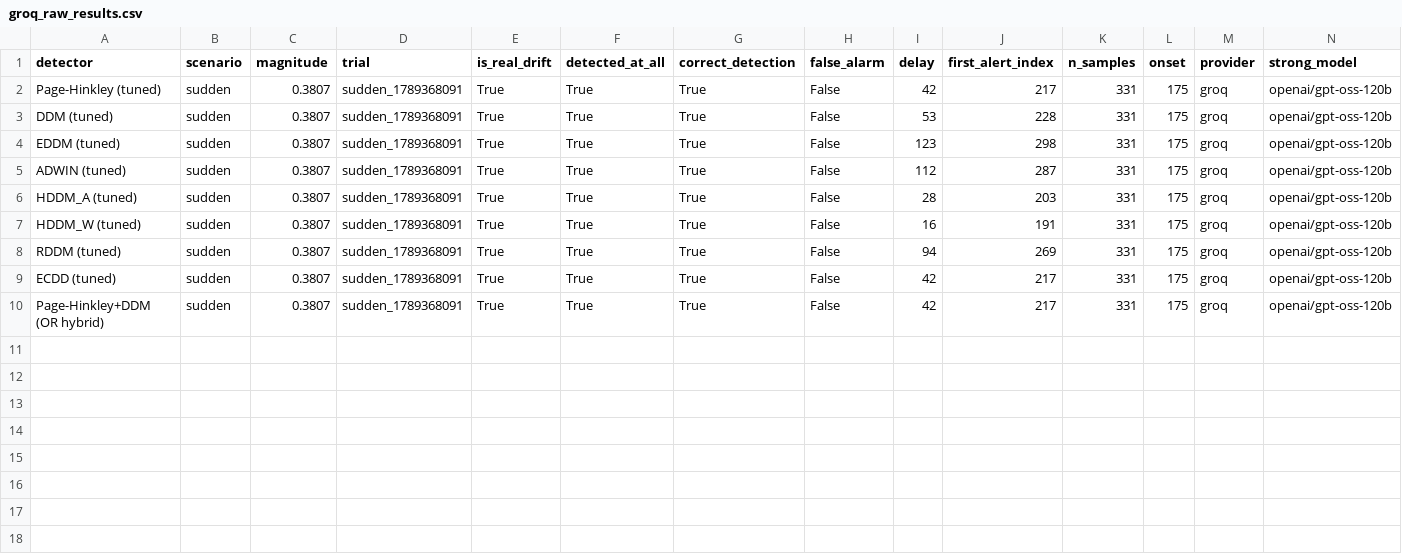
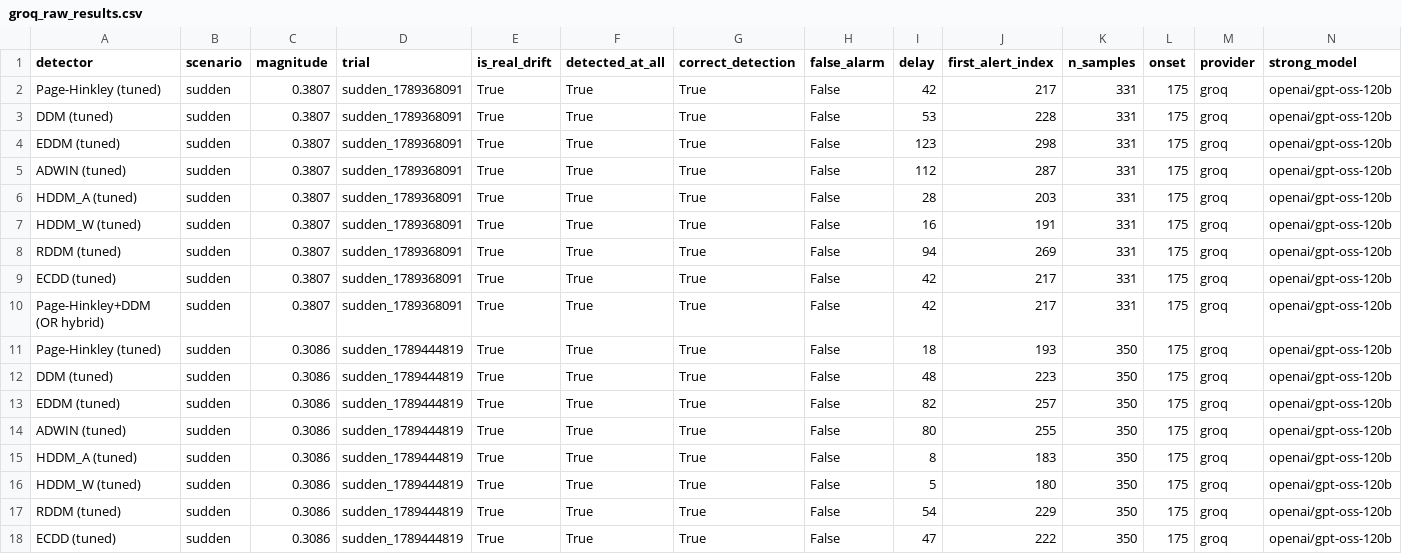
Before and after one commit to GriffinJolly/driftguard, a CSV file: validation/results/live_drift_compare/groq_raw_results.csv, drawn as a sheet; only a part is shown; rows hold the shown columns only; the diff names each change by its address in the sheet, - before the commit and + after, or states it on an @@ line.

```diff
--- a/validation/results/live_drift_compare/groq_raw_results.csv
+++ b/validation/results/live_drift_compare/groq_raw_results.csv
+row 11: Page-Hinkley (tuned) | sudden | 0.3086 | sudden_1789444819 | True | True | True | False | 18 | 193 | 350 | 175 | groq | openai/gpt-oss-120b
+row 12: DDM (tuned) | sudden | 0.3086 | sudden_1789444819 | True | True | True | False | 48 | 223 | 350 | 175 | groq | openai/gpt-oss-120b
+row 13: EDDM (tuned) | sudden | 0.3086 | sudden_1789444819 | True | True | True | False | 82 | 257 | 350 | 175 | groq | openai/gpt-oss-120b
+row 14: ADWIN (tuned) | sudden | 0.3086 | sudden_1789444819 | True | True | True | False | 80 | 255 | 350 | 175 | groq | openai/gpt-oss-120b
+row 15: HDDM_A (tuned) | sudden | 0.3086 | sudden_1789444819 | True | True | True | False | 8 | 183 | 350 | 175 | groq | openai/gpt-oss-120b
+row 16: HDDM_W (tuned) | sudden | 0.3086 | sudden_1789444819 | True | True | True | False | 5 | 180 | 350 | 175 | groq | openai/gpt-oss-120b
+row 17: RDDM (tuned) | sudden | 0.3086 | sudden_1789444819 | True | True | True | False | 54 | 229 | 350 | 175 | groq | openai/gpt-oss-120b
+row 18: ECDD (tuned) | sudden | 0.3086 | sudden_1789444819 | True | True | True | False | 47 | 222 | 350 | 175 | groq | openai/gpt-oss-120b
```
Also changed, not shown: 17 other files.
